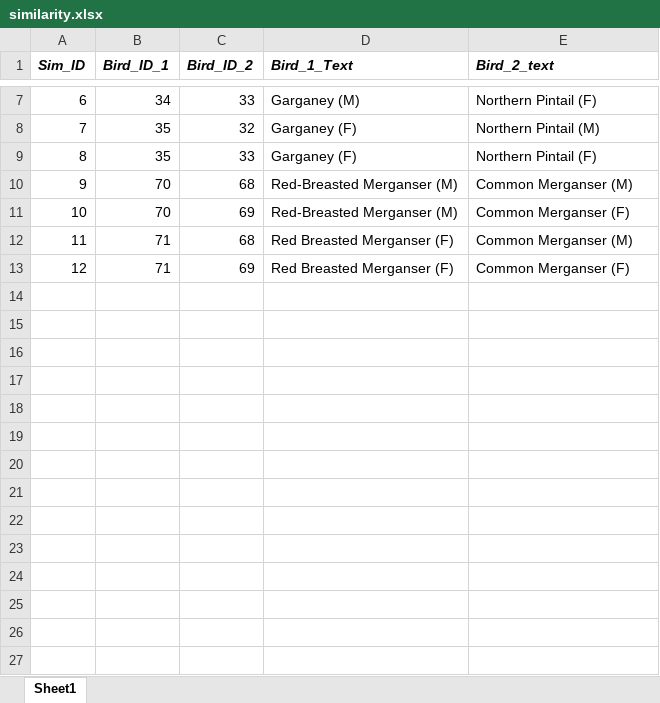
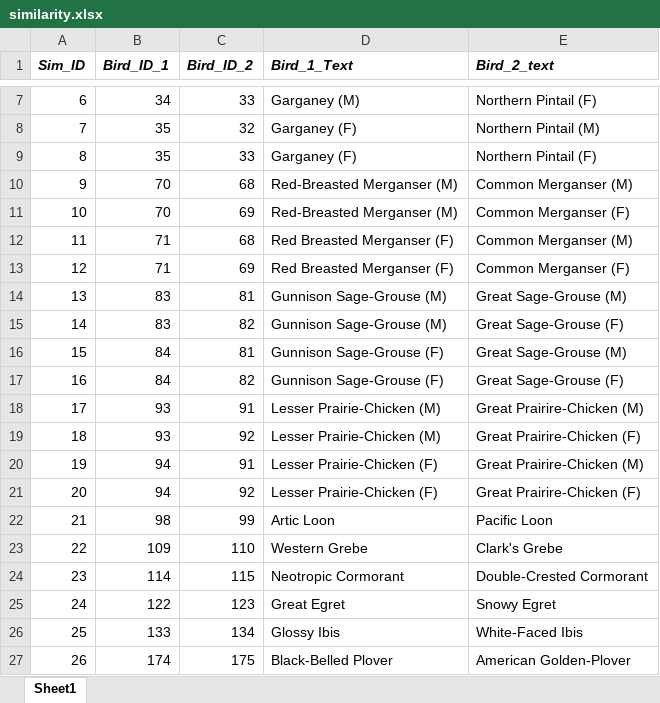
Before and after one commit to cyschneck/Birdbox, an Excel workbook: csv_database/xlsx/similarity.xlsx, sheet Sheet1, drawn as a sheet; only a part is shown, gaps mark what is left out; values as stored, in another font and other column widths than the file's, no borders; the diff names each change by its address in the sheet, - before the commit and + after, or states it on an @@ line.

Commit message:
Updated Similarity.xlsx

```diff
--- a/csv_database/xlsx/similarity.xlsx (sheet Sheet1)
+++ b/csv_database/xlsx/similarity.xlsx (sheet Sheet1)
+row 14: 13 | 83 | 81 | Gunnison Sage-Grouse (M) | Great Sage-Grouse (M)
+row 15: 14 | 83 | 82 | Gunnison Sage-Grouse (M) | Great Sage-Grouse (F)
+row 16: 15 | 84 | 81 | Gunnison Sage-Grouse (F) | Great Sage-Grouse (M)
+row 17: 16 | 84 | 82 | Gunnison Sage-Grouse (F) | Great Sage-Grouse (F)
+row 18: 17 | 93 | 91 | Lesser Prairie-Chicken (M) | Great Prairire-Chicken (M)
+row 19: 18 | 93 | 92 | Lesser Prairie-Chicken (M) | Great Prairire-Chicken (F)
+row 20: 19 | 94 | 91 | Lesser Prairie-Chicken (F) | Great Prairire-Chicken (M)
+row 21: 20 | 94 | 92 | Lesser Prairie-Chicken (F) | Great Prairire-Chicken (F)
+row 22: 21 | 98 | 99 | Artic Loon | Pacific Loon
+row 23: 22 | 109 | 110 | Western Grebe | Clark's Grebe
+row 24: 23 | 114 | 115 | Neotropic Cormorant | Double-Crested Cormorant
+row 25: 24 | 122 | 123 | Great Egret | Snowy Egret
+row 26: 25 | 133 | 134 | Glossy Ibis | White-Faced Ibis
+row 27: 26 | 174 | 175 | Black-Belled Plover | American Golden-Plover
```
